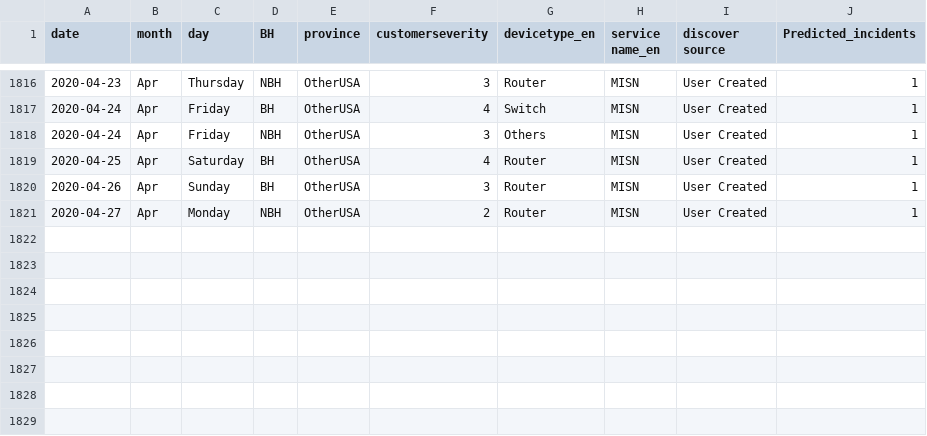
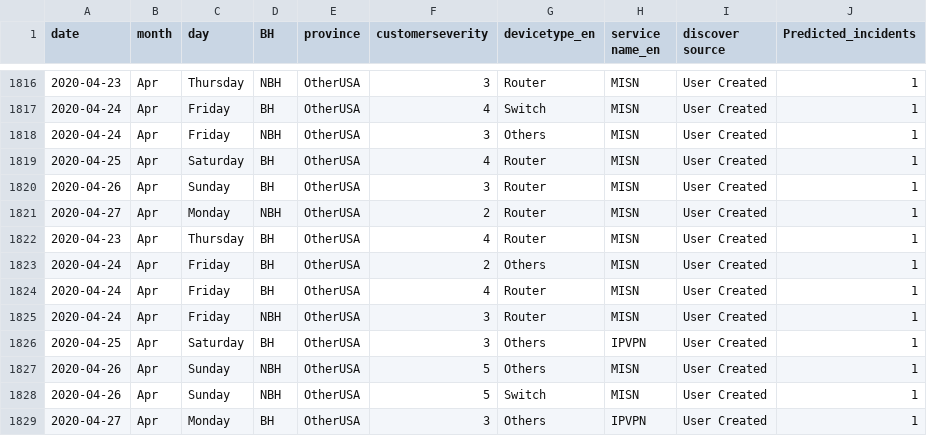
Before and after one commit to AnalyticsSolution/IncidentPredictionTraining, a CSV file: Output/prediction_output.csv, drawn as a sheet; only a part is shown, gaps mark what is left out.

```diff
--- a/Output/prediction_output.csv
+++ b/Output/prediction_output.csv
@@ -1821 +1821,9 @@ date,month,day,BH,province,customerseverity,devicetype_en,service name_en,discov
 2020-04-27,Apr,Monday,NBH,OtherUSA,2,Router,MISN,User Created,1
+2020-04-23,Apr,Thursday,BH,OtherUSA,4,Router,MISN,User Created,1
+2020-04-24,Apr,Friday,BH,OtherUSA,2,Others,MISN,User Created,1
+2020-04-24,Apr,Friday,BH,OtherUSA,4,Router,MISN,User Created,1
+2020-04-24,Apr,Friday,NBH,OtherUSA,3,Router,MISN,User Created,1
+2020-04-25,Apr,Saturday,BH,OtherUSA,3,Others,IPVPN,User Created,1
+2020-04-26,Apr,Sunday,NBH,OtherUSA,5,Others,MISN,User Created,1
+2020-04-26,Apr,Sunday,NBH,OtherUSA,5,Switch,MISN,User Created,1
+2020-04-27,Apr,Monday,BH,OtherUSA,3,Others,IPVPN,User Created,1
```
Also changed, not shown: Output/prediction_model_metrics.csv, Output/validation_output.csv, 2 other files.
